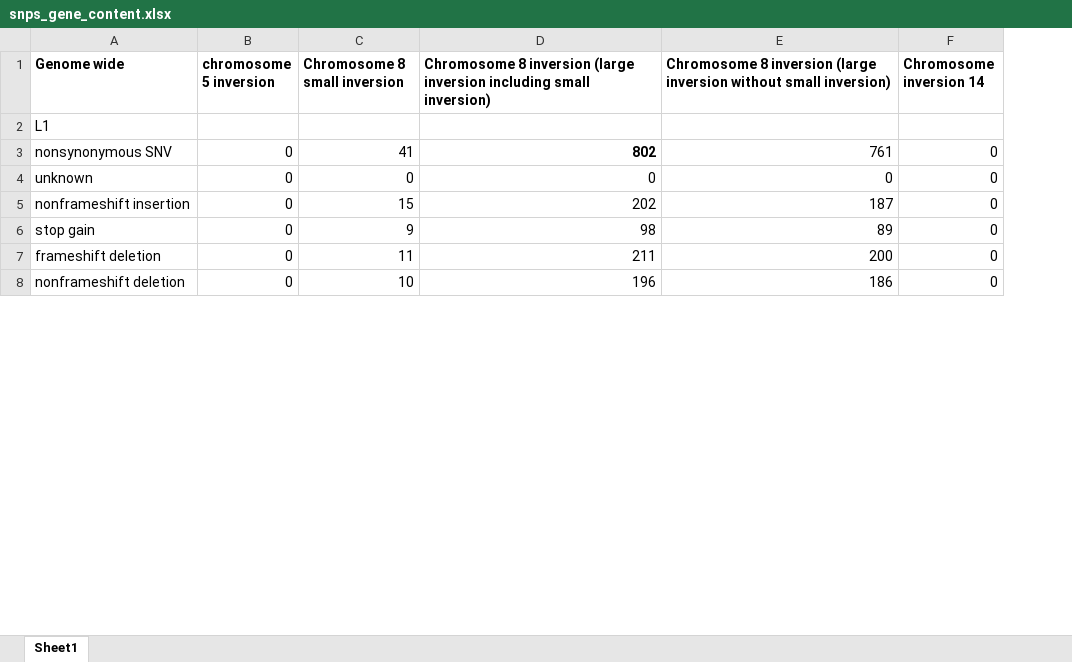
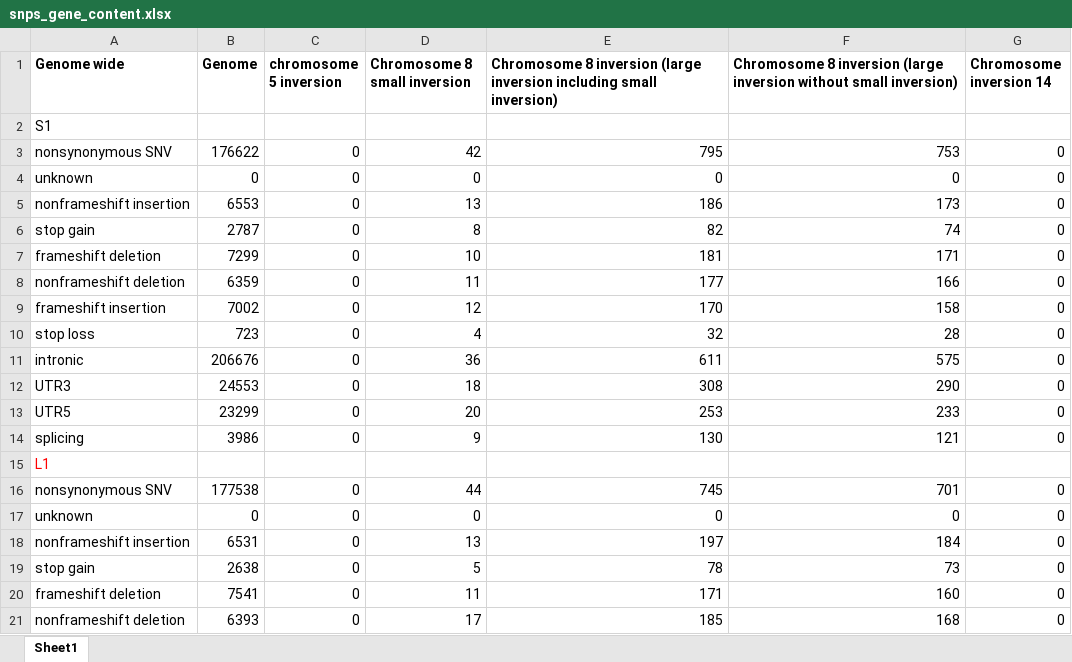
Before and after one commit to Kollarlm/Mimulus_genome_assembly, an Excel workbook: data/snps_gene_content.xlsx, sheet Sheet1, drawn as a sheet; only a part is shown; values as stored, in another font and other column widths than the file's, no borders; addresses are those after the commit; the diff covers the shown part only; the diff names each change by its address in the sheet, - before the commit and + after, or states it on an @@ line.

Commit message:
fixed snps and gene content tables

```diff
--- a/data/snps_gene_content.xlsx (sheet Sheet1)
+++ b/data/snps_gene_content.xlsx (sheet Sheet1)
+column B (Genome), rows 16-21: 177538 | 0 | 6531 | 2638 | 7541 | 6393
@@ row 15 moved to row 2: S1 @@
+row 3: nonsynonymous SNV | 176622 | 0 | 42 | 795 | 753 | 0
@@ row 17 moved to row 4: unknown @@
+row 5: nonframeshift insertion | 6553 | 0 | 13 | 186 | 173 | 0
+row 6: stop gain | 2787 | 0 | 8 | 82 | 74 | 0
+row 7: frameshift deletion | 7299 | 0 | 10 | 181 | 171 | 0
+row 8: nonframeshift deletion | 6359 | 0 | 11 | 177 | 166 | 0
+row 9: frameshift insertion | 7002 | 0 | 12 | 170 | 158 | 0
+row 10: stop loss | 723 | 0 | 4 | 32 | 28 | 0
+row 11: intronic | 206676 | 0 | 36 | 611 | 575 | 0
+row 12: UTR3 | 24553 | 0 | 18 | 308 | 290 | 0
+row 13: UTR5 | 23299 | 0 | 20 | 253 | 233 | 0
+row 14: splicing | 3986 | 0 | 9 | 130 | 121 | 0
-A15 text colour: black
+A15 text colour: #FF0000
-D16 (Chromosome 8 small inversion): 41
+D16 (Chromosome 8 small inversion): 44
-E16: 802
+E16: 745
-E16 bold: on
+E16 bold: off
-F16: 761
+F16: 701
-D18 (Chromosome 8 small inversion): 15
+D18 (Chromosome 8 small inversion): 13
-E18: 202
+E18: 197
-F18: 187
+F18: 184
-D19 (Chromosome 8 small inversion): 9
+D19 (Chromosome 8 small inversion): 5
-E19: 98
+E19: 78
-F19: 89
+F19: 73
-E20: 211
+E20: 171
-F20: 200
+F20: 160
-D21 (Chromosome 8 small inversion): 10
+D21 (Chromosome 8 small inversion): 17
-E21: 196
+E21: 185
-F21: 186
+F21: 168
```
Also changed, not shown: 11 removed rows and 18 edited cells elsewhere in this sheet, formulas that keep their value, 7 other files.
